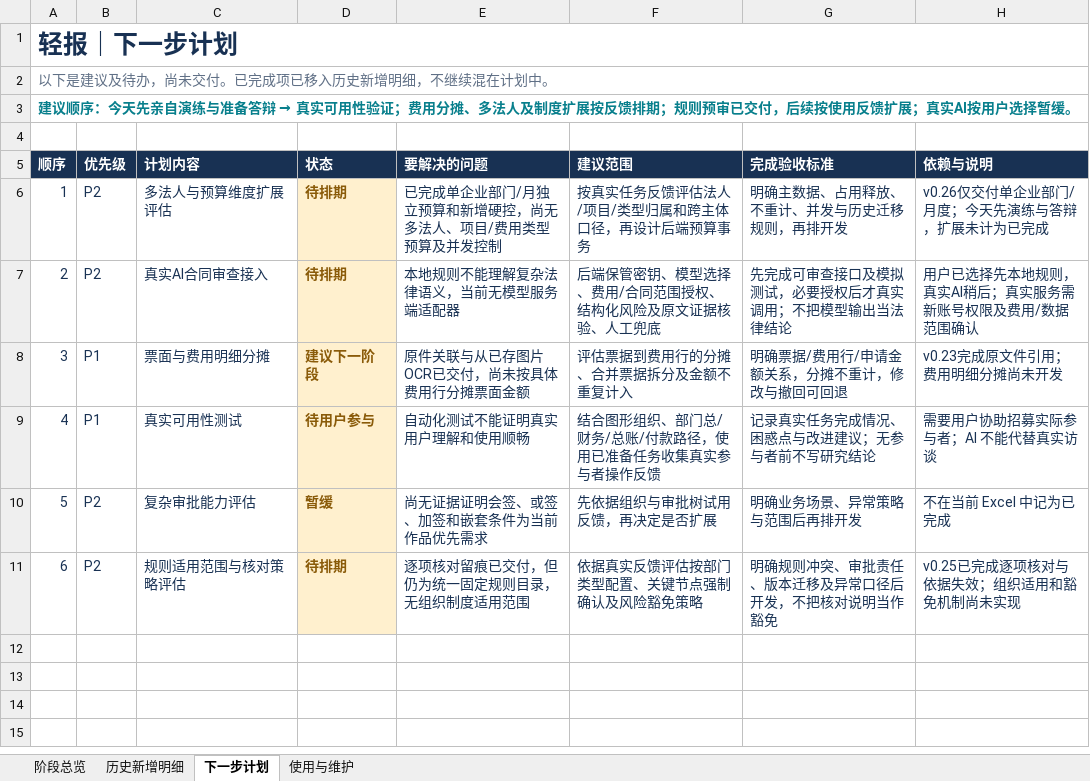
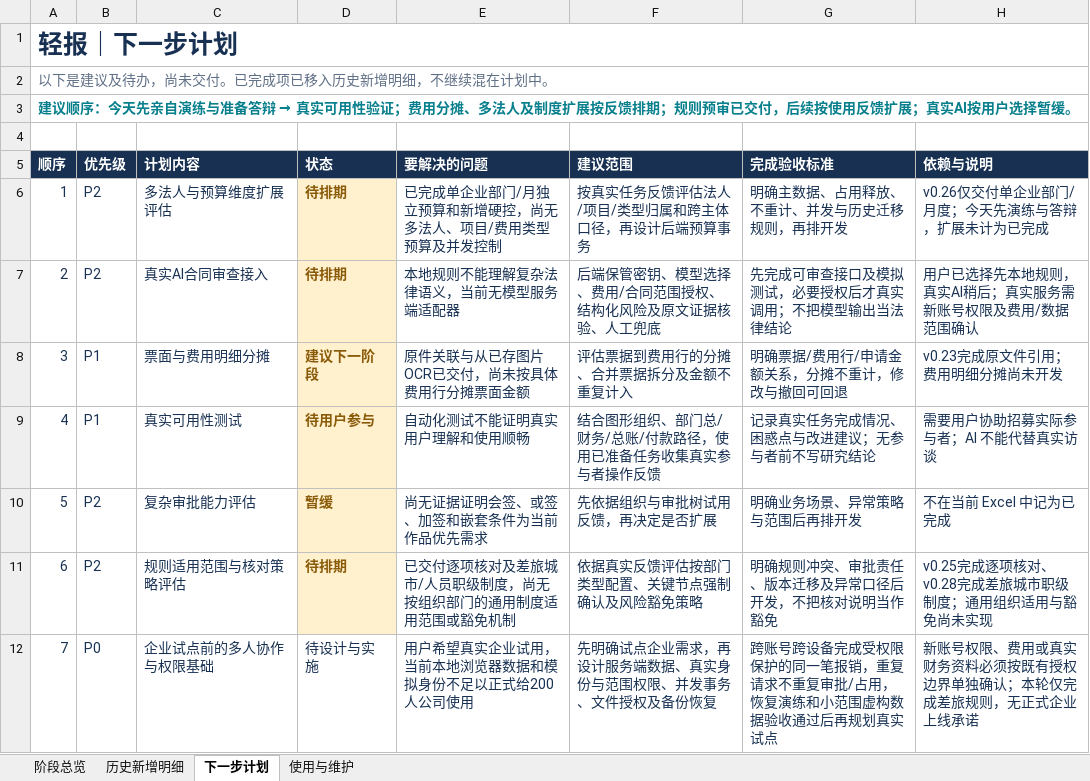
Before and after one commit to Jameyan42/-, an Excel workbook: deliverables/qingbao-feature-history.xlsx, sheet 下一步计划, drawn as a sheet; values as stored, in another font and other column widths than the file's, no borders; table styles not drawn; the diff names each change by its address in the sheet, - before the commit and + after, or states it on an @@ line.

```diff
--- a/deliverables/qingbao-feature-history.xlsx (sheet 下一步计划)
+++ b/deliverables/qingbao-feature-history.xlsx (sheet 下一步计划)
-E11 (要解决的问题): 逐项核对留痕已交付，但仍为统一固定规则目录，无组织制度适用范围
+E11 (要解决的问题): 已交付逐项核对及差旅城市/人员职级制度，尚无按组织部门的通用制度适用范围或豁免机制
-H11 (依赖与说明): v0.25已完成逐项核对与依据失效；组织适用和豁免机制尚未实现
+H11 (依赖与说明): v0.25完成逐项核对、v0.28完成差旅城市职级制度；通用组织适用与豁免尚未实现
+row 12: 7 | P0 | 企业试点前的多人协作与权限基础 | 待设计与实施 | 用户希望真实企业试用，当前本地浏览器数据和模拟身份不足以正式给200人公司使用 | 先明确试点企业需求，再设计服务端数据、真实身份与范围权限、并发事务、文件授权及备份恢复 | 跨账号跨设备完成受权限保护的同一笔报销，重复请求不重复审批/占用，恢复演练和小范围虚构数据验收通过后再规划真实试点 | 新账号权限、费用或真实财务资料必须按既有授权边界单独确认；本轮仅完成差旅规则，无正式企业上线承诺
```
Also changed, not shown: sheet 历史新增明细, sheet 阶段总览, sheet 使用与维护, 2 other files.
